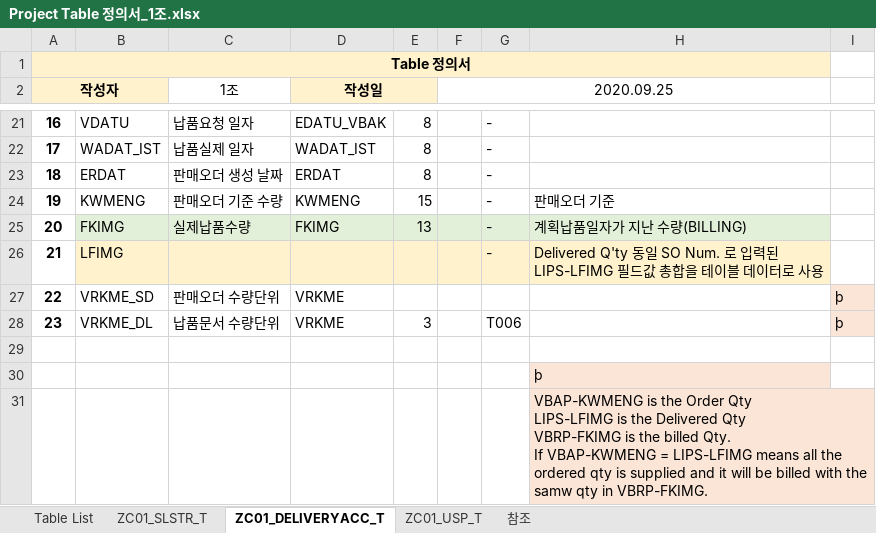
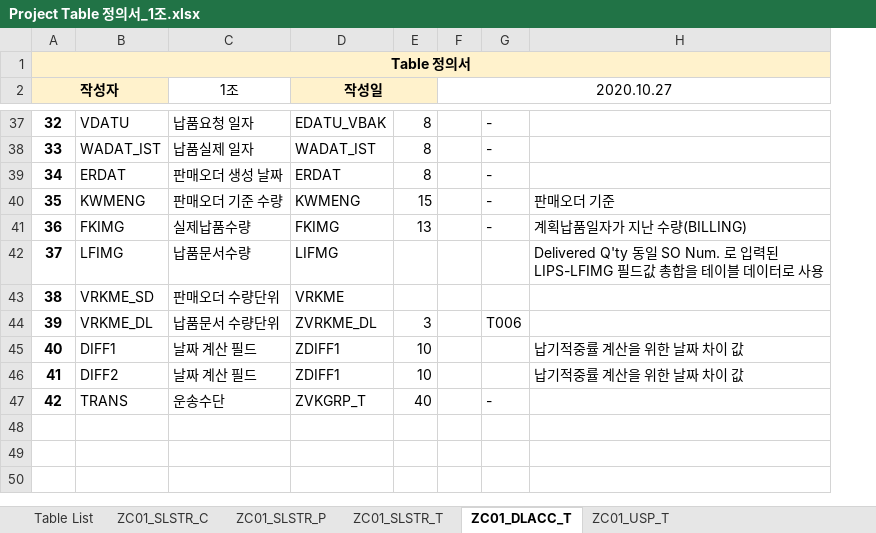
Before and after one commit to YEAJIN-KIM/SAP-PROJECT, an Excel workbook: Project Table 정의서_1조.xlsx, sheet ZC01_DLACC_T, drawn as a sheet; only a part is shown, gaps mark what is left out; values as stored, in another font and other column widths than the file's, no borders; charts and pictures not drawn; removed rows and columns are numbered as before the commit, all else as after; ↵ is a line break in a cell; the diff covers the shown part only; the diff names each change by its address in the sheet, - before the commit and + after, or states it on an @@ line.

```diff
--- a/Project Table 정의서_1조.xlsx (sheet ZC01_DLACC_T)
+++ b/Project Table 정의서_1조.xlsx (sheet ZC01_DLACC_T)
-sheet tab: ZC01_DELIVERYACC_T
+sheet tab: ZC01_DLACC_T
@@ sheet tab hidden: 참조 @@
+sheet tab: ZC01_SLSTR_C
+sheet tab: ZC01_SLSTR_P
-column I, rows 27-28: þ | þ
-F2: 2020.09.25
+F2: 2020.10.27
@@ column A (작성자) renumbered between rows 8 and 44 @@
-B41:H41 fill: #E2F0D9
+B41:H41 fill: none
-B42:H42 fill: #FFF2CC
+B42:H42 fill: none
-C42 (1조): (empty)
+C42 (1조): 납품문서수량
-D42 (작성일): (empty)
+D42 (작성일): LIFMG
-G42: -
+G42: (empty)
-D44 (작성일): VRKME
+D44 (작성일): ZVRKME_DL
-row 45: (empty)
+row 45: 40 | DIFF1 | 날짜 계산 필드 | ZDIFF1 | 10 |  |  | 납기적중률 계산을 위한 날짜 차이 값
-row 30:  |  |  |  |  |  |  | þ
-row 31:  |  |  |  |  |  |  | VBAP-KWMENG is the Order Qty ↵ LIPS-LFIMG is the Delivered Qty ↵ VBRP-FKIMG is the billed Qty. ↵ If VBAP-KWMENG = LIPS-LFIMG means all the ordered qty is supplied and it will be billed with the samw qty in VBRP-FKIMG.
+row 46: 41 | DIFF2 | 날짜 계산 필드 | ZDIFF1 | 10 |  |  | 납기적중률 계산을 위한 날짜 차이 값
+row 47: 42 | TRANS | 운송수단 | ZVKGRP_T | 40 |  | -
```
Also changed, not shown: 16 added rows and 3 edited cells elsewhere in this sheet, sheet ZC01_SLSTR_T, sheet ZC01_USP_T, sheet Table List, formulas that keep their value, charts or pictures, Project 요구사항 정의서_1조.xlsx, 7 other files.
